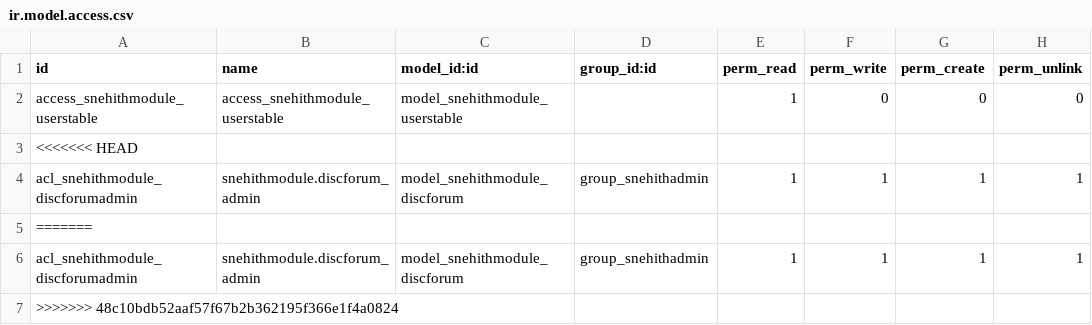
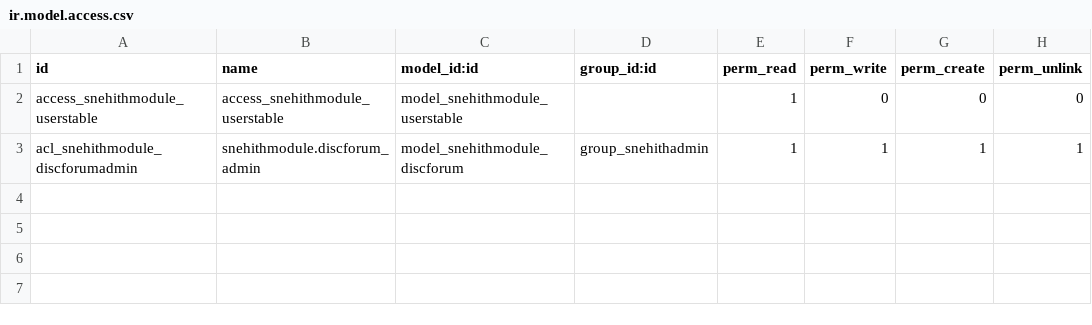
Before and after one commit to Synergysolution-co-uk/GranHub_Dev_Prototype_Odoo, a CSV file: addons/snehith_module/security/ir.model.access.csv, drawn as a sheet.

```diff
--- a/addons/snehith_module/security/ir.model.access.csv
+++ b/addons/snehith_module/security/ir.model.access.csv
@@ -2,6 +2,2 @@ id,name,model_id:id,group_id:id,perm_read,perm_write,perm_create,perm_unlink
 access_snehithmodule_userstable,access_snehithmodule_userstable,model_snehithmodule_userstable,,1,0,0,0
-<<<<<<< HEAD
 acl_snehithmodule_discforumadmin,snehithmodule.discforum_admin,model_snehithmodule_discforum,group_snehithadmin,1,1,1,1
-=======
-acl_snehithmodule_discforumadmin,snehithmodule.discforum_admin,model_snehithmodule_discforum,group_snehithadmin,1,1,1,1
->>>>>>> 48c10bdb52aaf57f67b2b362195f366e1f4a0824
```
Also changed, not shown: 3 other files.
